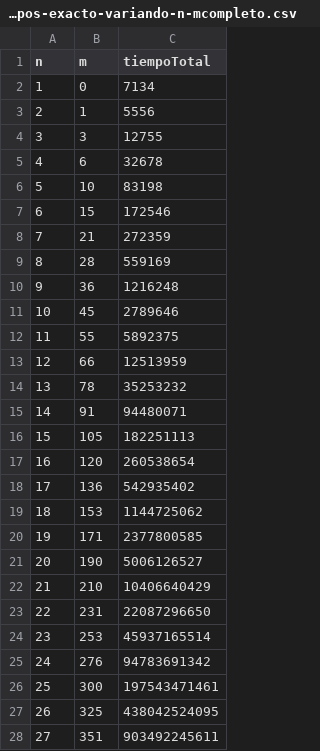
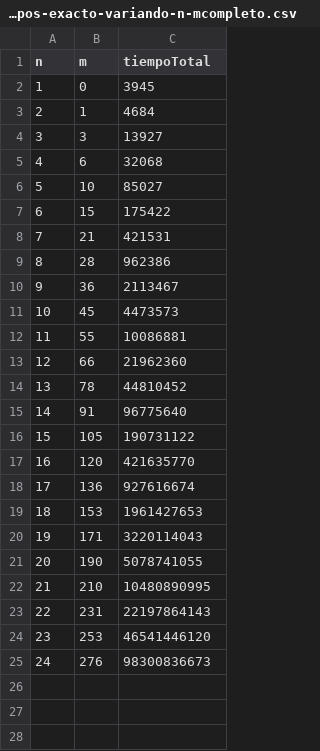
Before and after one commit to scherman/algo3-tp3-cmf, a CSV file: datos/tiempos-exacto-variando-n-mcompleto.csv, drawn as a sheet.

```diff
--- a/datos/tiempos-exacto-variando-n-mcompleto.csv
+++ b/datos/tiempos-exacto-variando-n-mcompleto.csv
@@ -1,28 +1,25 @@
 n, m, tiempoTotal
-1, 0, 7134
-2, 1, 5556
-3, 3, 12755
-4, 6, 32678
-5, 10, 83198
-6, 15, 172546
-7, 21, 272359
-8, 28, 559169
-9, 36, 1216248
-10, 45, 2789646
-11, 55, 5892375
-12, 66, 12513959
-13, 78, 35253232
-14, 91, 94480071
-15, 105, 182251113
-16, 120, 260538654
-17, 136, 542935402
-18, 153, 1144725062
-19, 171, 2377800585
-20, 190, 5006126527
-21, 210, 10406640429
-22, 231, 22087296650
-23, 253, 45937165514
-24, 276, 94783691342
-25, 300, 197543471461
-26, 325, 438042524095
-27, 351, 903492245611
+1, 0, 3945
+2, 1, 4684
+3, 3, 13927
+4, 6, 32068
+5, 10, 85027
+6, 15, 175422
+7, 21, 421531
+8, 28, 962386
+9, 36, 2113467
+10, 45, 4473573
+11, 55, 10086881
+12, 66, 21962360
+13, 78, 44810452
+14, 91, 96775640
+15, 105, 190731122
+16, 120, 421635770
+17, 136, 927616674
+18, 153, 1961427653
+19, 171, 3220114043
+20, 190, 5078741055
+21, 210, 10480890995
+22, 231, 22197864143
+23, 253, 46541446120
+24, 276, 98300836673
```
Also changed, not shown: datos/tiempos-grasp-mayor-grado-variando-n.csv, 14 other files.
